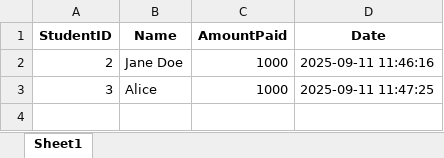
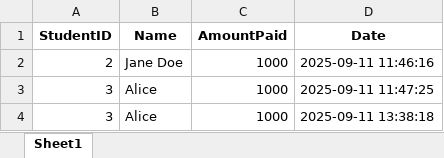
Before and after one commit to 1611mp/FeesManagementApp, an Excel workbook: dist/fees.xlsx, sheet Sheet1, drawn as a sheet; values as stored, in another font and other column widths than the file's, no borders; the diff names each change by its address in the sheet, - before the commit and + after, or states it on an @@ line.

```diff
--- a/dist/fees.xlsx (sheet Sheet1)
+++ b/dist/fees.xlsx (sheet Sheet1)
+row 4: 3 | Alice | 1000 | 2025-09-11 13:38:18
```
Also changed, not shown: 7 other files.
